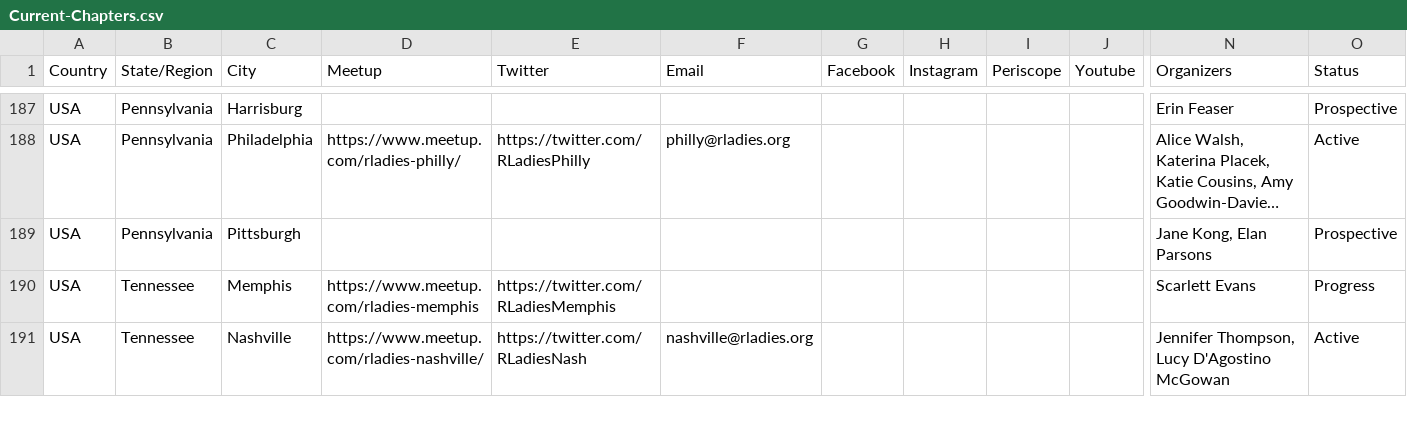
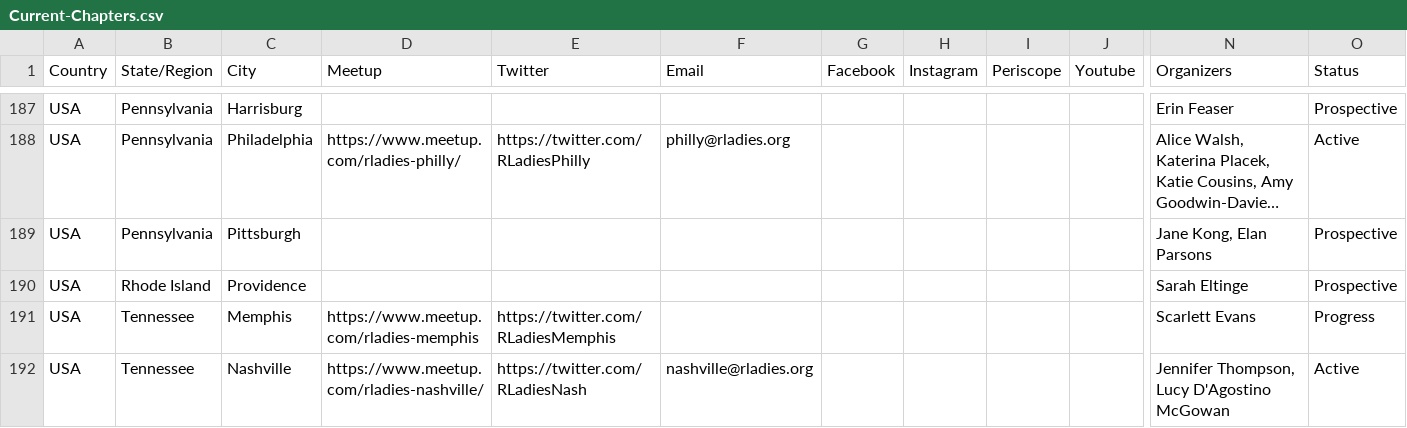
Before and after one commit to rladies/starter-kit, a CSV file: Current-Chapters.csv, drawn as a sheet; only a part is shown, gaps mark what is left out; long unchanged cells end in …; rows hold the shown columns only; the diff names each change by its address in the sheet, - before the commit and + after, or states it on an @@ line.

Commit message:
adds Providence

```diff
--- a/Current-Chapters.csv
+++ b/Current-Chapters.csv
+row 190: USA | Rhode Island | Providence |  |  |  |  |  |  |  | Sarah Eltinge | Prospective
```
